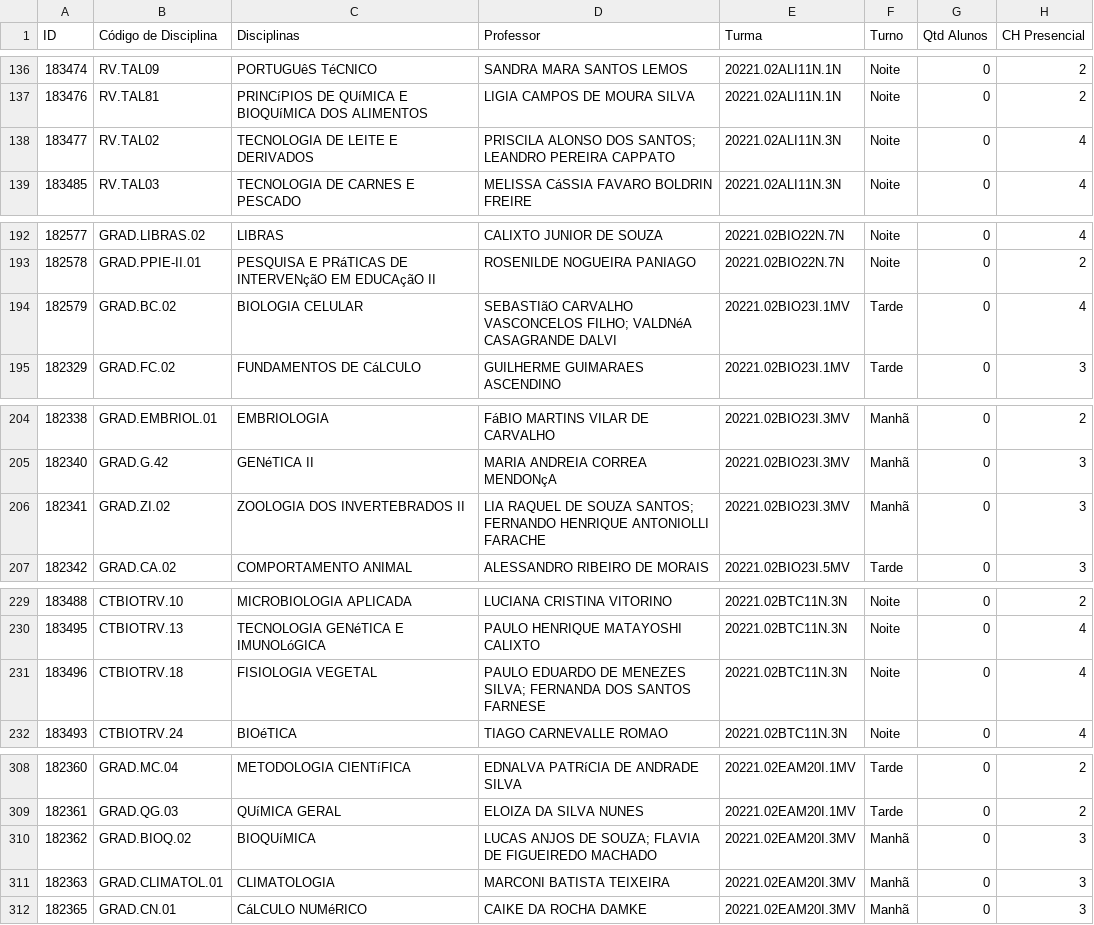
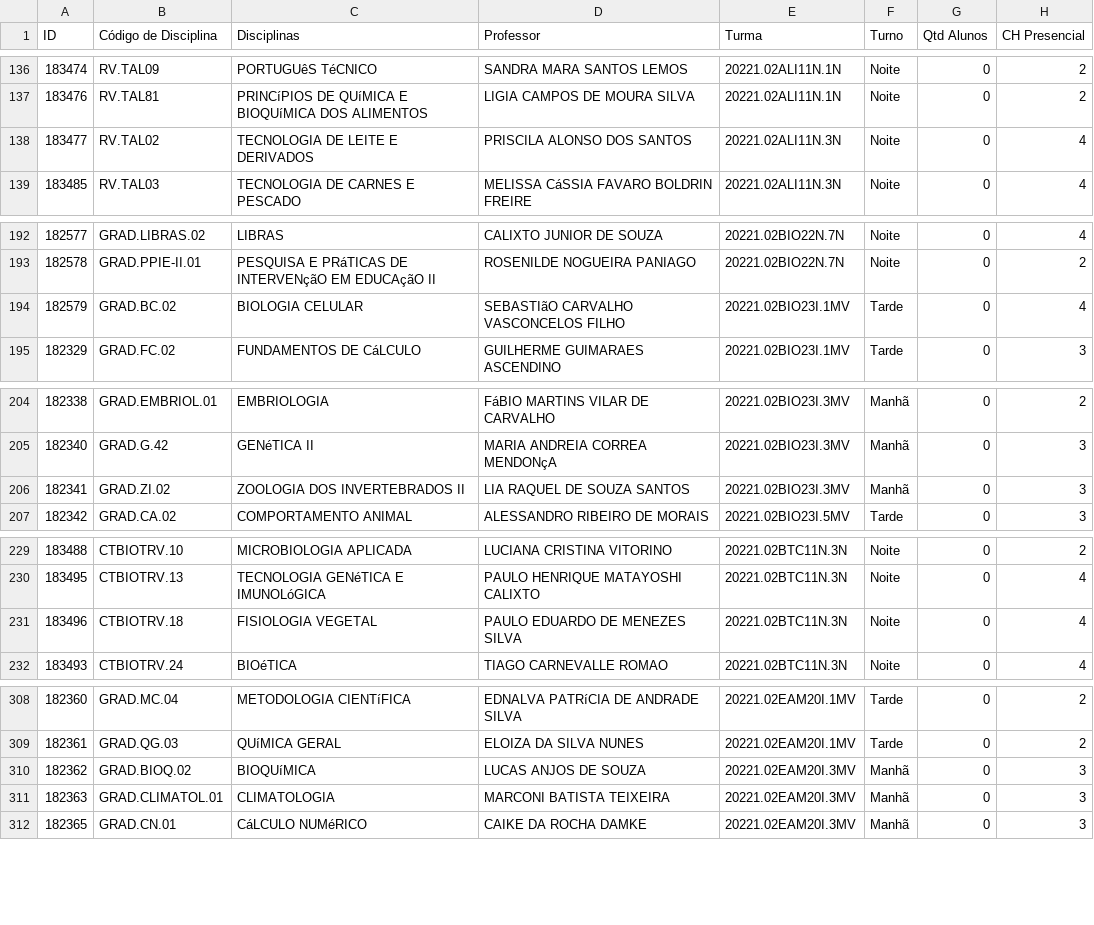
Before and after one commit to rafflezs/TCC-Heuristica, a CSV file: data/csv/TCC-Instancia-2022-1/Disciplinas.csv, drawn as a sheet; only a part is shown, gaps mark what is left out; the diff covers the shown part only; the diff names each change by its address in the sheet, - before the commit and + after, or states it on an @@ line.

```diff
--- a/data/csv/TCC-Instancia-2022-1/Disciplinas.csv
+++ b/data/csv/TCC-Instancia-2022-1/Disciplinas.csv
-D138 (Professor): PRISCILA ALONSO DOS SANTOS; LEANDRO PEREIRA CAPPATO
+D138 (Professor): PRISCILA ALONSO DOS SANTOS
-D194 (Professor): …CARVALHO VASCONCELOS FILHO; VALDNéA CASAGRANDE DALVI
+D194 (Professor): …CARVALHO VASCONCELOS FILHO
-D206 (Professor): LIA RAQUEL DE SOUZA SANTOS; FERNANDO HENRIQUE ANTONIOLLI FARACHE
+D206 (Professor): LIA RAQUEL DE SOUZA SANTOS
-D231 (Professor): PAULO EDUARDO DE MENEZES SILVA; FERNANDA DOS SANTOS FARNESE
+D231 (Professor): PAULO EDUARDO DE MENEZES SILVA
-D310 (Professor): LUCAS ANJOS DE SOUZA; FLAVIA DE FIGUEIREDO MACHADO
+D310 (Professor): LUCAS ANJOS DE SOUZA
```
Also changed, not shown: 10 edited cells elsewhere in this file, data/csv/TCC-Instancia-2018-1/Disciplinas.csv, data/csv/TCC-Instancia-2018-1/Professores.csv, 18 other files.
